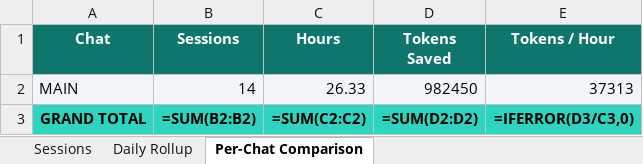
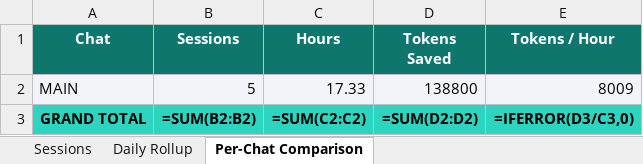
Before and after one commit to yogeshmohite-iksula/QA-Nexus, an Excel workbook: docs/observability/Token_Savings_Log.xlsx, sheet Per-Chat Comparison, drawn as a sheet; values as stored, in another font and other column widths than the file's, no borders; formulas without a stored value are shown as written; the diff names each change by its address in the sheet, - before the commit and + after, or states it on an @@ line.

```diff
--- a/docs/observability/Token_Savings_Log.xlsx (sheet Per-Chat Comparison)
+++ b/docs/observability/Token_Savings_Log.xlsx (sheet Per-Chat Comparison)
-B2 (Sessions): 14
+B2 (Sessions): 5
-C2 (Hours): 26.33
+C2 (Hours): 17.33
-D2 (Tokens Saved): 982450
+D2 (Tokens Saved): 138800
-E2 (Tokens / Hour): 37313
+E2 (Tokens / Hour): 8009
```
Also changed, not shown: sheet Sessions, sheet Daily Rollup, 2 other files.
